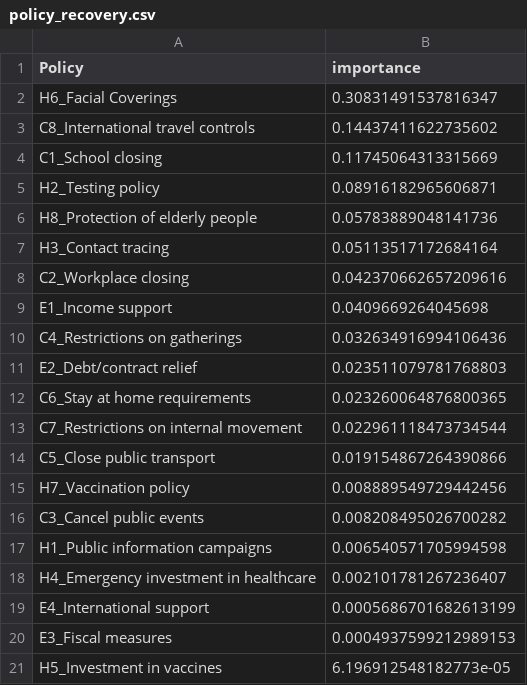
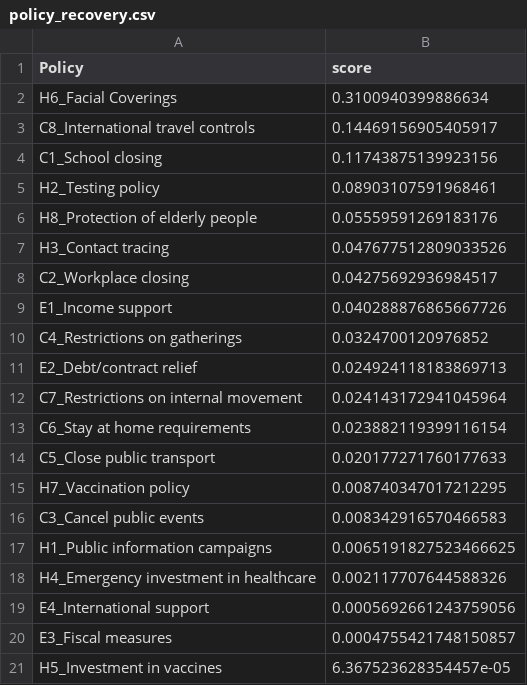
Before and after one commit to Mrzhouqifei/SUSTAIN, a CSV file: output/step_two/policy_influence/policy_recovery.csv, drawn as a sheet.

```diff
--- a/output/step_two/policy_influence/policy_recovery.csv
+++ b/output/step_two/policy_influence/policy_recovery.csv
@@ -1,21 +1,21 @@
-Policy,importance
-H6_Facial Coverings,0.30831491537816347
-C8_International travel controls,0.14437411622735602
-C1_School closing,0.11745064313315669
-H2_Testing policy,0.08916182965606871
-H8_Protection of elderly people,0.05783889048141736
-H3_Contact tracing,0.05113517172684164
-C2_Workplace closing,0.042370662657209616
-E1_Income support,0.0409669264045698
-C4_Restrictions on gatherings,0.032634916994106436
-E2_Debt/contract relief,0.023511079781768803
-C6_Stay at home requirements,0.023260064876800365
-C7_Restrictions on internal movement,0.022961118473734544
-C5_Close public transport,0.019154867264390866
-H7_Vaccination policy,0.008889549729442456
-C3_Cancel public events,0.008208495026700282
-H1_Public information campaigns,0.006540571705994598
-H4_Emergency investment in healthcare,0.002101781267236407
-E4_International support,0.0005686701682613199
-E3_Fiscal measures,0.0004937599212989153
-H5_Investment in vaccines,6.196912548182773e-05
+Policy,score
+H6_Facial Coverings,0.3100940399886634
+C8_International travel controls,0.14469156905405917
+C1_School closing,0.11743875139923156
+H2_Testing policy,0.08903107591968461
+H8_Protection of elderly people,0.05559591269183176
+H3_Contact tracing,0.047677512809033526
+C2_Workplace closing,0.04275692936984517
+E1_Income support,0.040288876865667726
+C4_Restrictions on gatherings,0.0324700120976852
+E2_Debt/contract relief,0.024924118183869713
+C7_Restrictions on internal movement,0.024143172941045964
+C6_Stay at home requirements,0.023882119399116154
+C5_Close public transport,0.020177271760177633
+H7_Vaccination policy,0.008740347017212295
+C3_Cancel public events,0.008342916570466583
+H1_Public information campaigns,0.0065191827523466625
+H4_Emergency investment in healthcare,0.002117707644588326
+E4_International support,0.0005692661243759056
+E3_Fiscal measures,0.0004755421748150857
+H5_Investment in vaccines,6.367523628354457e-05
```
Also changed, not shown: output/step_two/country_policy_influence/policy_contagion.csv, output/step_two/country_policy_influence/policy_mortality.csv, 5 other files.
